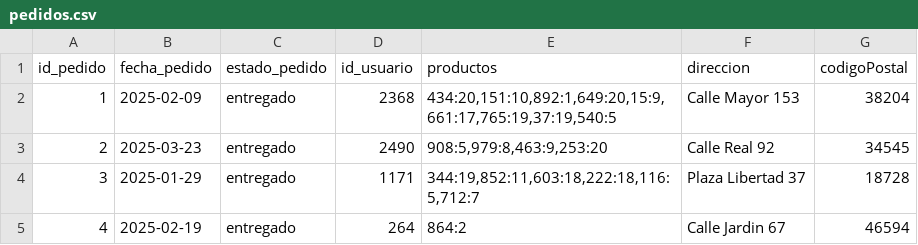
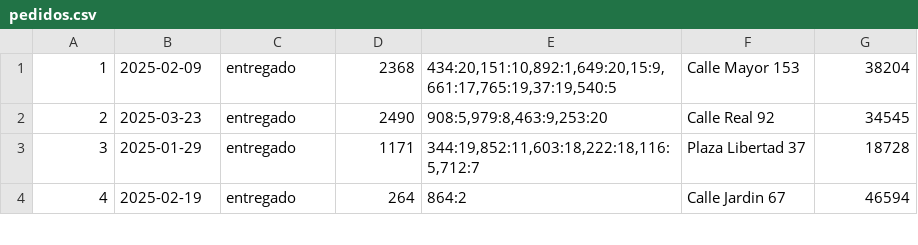
Before and after one commit to markelbugallo/DeustoShop, a CSV file: DeustoShop/DeustoShopC/data/pedidos.csv, drawn as a sheet; only a part is shown.

Commit message:
he quitado la primera linea que eran los titulos

```diff
--- a/DeustoShop/DeustoShopC/data/pedidos.csv
+++ b/DeustoShop/DeustoShopC/data/pedidos.csv
@@ -1,2 +1 @@
-id_pedido;fecha_pedido;estado_pedido;id_usuario;productos;direccion;codigoPostal
 1;2025-02-09;entregado;2368;434:20,151:10,892:1,649:20,15:9,661:17,765:19,37:19,540:5;Calle Mayor 153;38204
```
